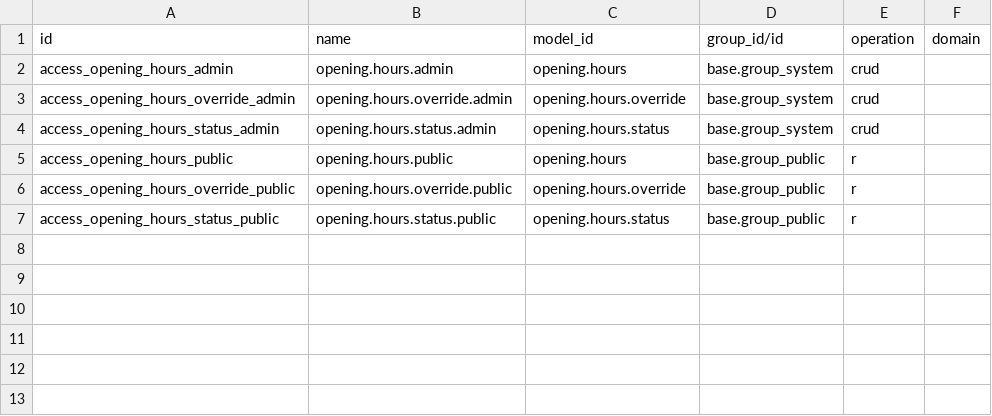
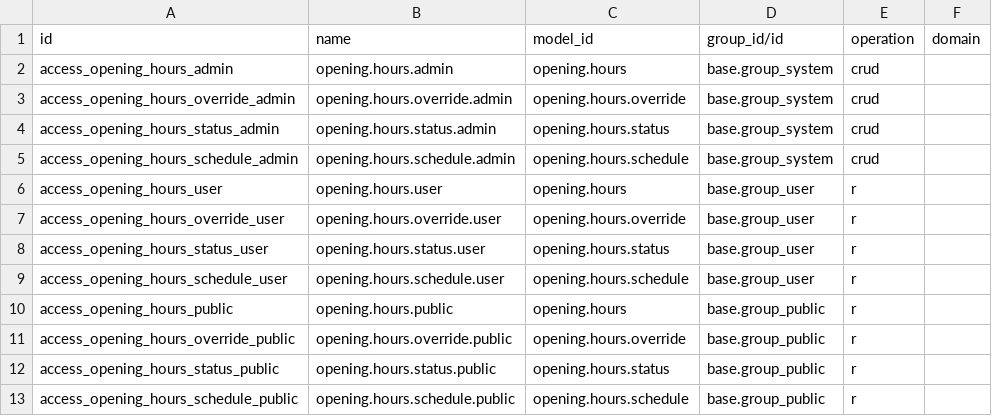
Before and after one commit to cmeldas/website_opening_hours, a CSV file: security/ir.access.csv, drawn as a sheet.

```diff
--- a/security/ir.access.csv
+++ b/security/ir.access.csv
@@ -4,2 +4,7 @@ access_opening_hours_override_admin,opening.hours.override.admin,opening.hours.o
 access_opening_hours_status_admin,opening.hours.status.admin,opening.hours.status,base.group_system,crud,
+access_opening_hours_schedule_admin,opening.hours.schedule.admin,opening.hours.schedule,base.group_system,crud,
+access_opening_hours_user,opening.hours.user,opening.hours,base.group_user,r,
+access_opening_hours_override_user,opening.hours.override.user,opening.hours.override,base.group_user,r,
+access_opening_hours_status_user,opening.hours.status.user,opening.hours.status,base.group_user,r,
+access_opening_hours_schedule_user,opening.hours.schedule.user,opening.hours.schedule,base.group_user,r,
 access_opening_hours_public,opening.hours.public,opening.hours,base.group_public,r,
@@ -7 +12,2 @@ access_opening_hours_override_public,opening.hours.override.public,opening.hours
 access_opening_hours_status_public,opening.hours.status.public,opening.hours.status,base.group_public,r,
+access_opening_hours_schedule_public,opening.hours.schedule.public,opening.hours.schedule,base.group_public,r,
```
Also changed, not shown: 15 other files.
